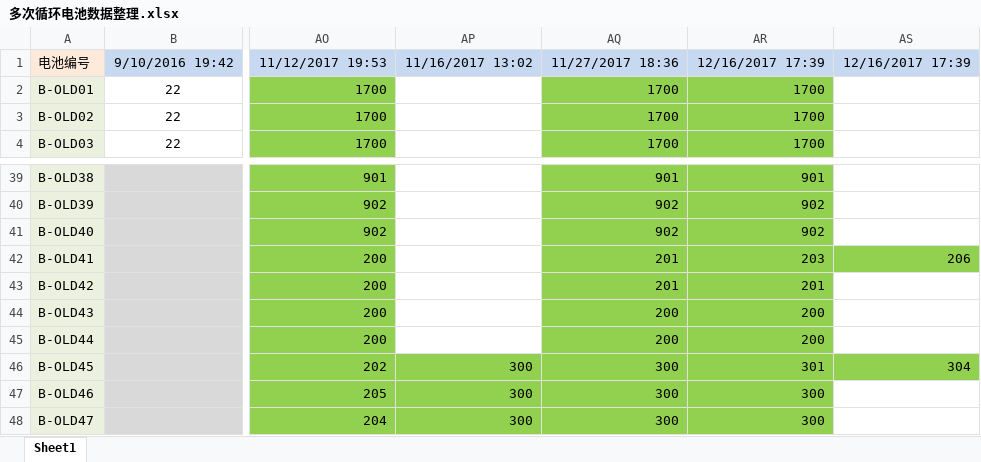
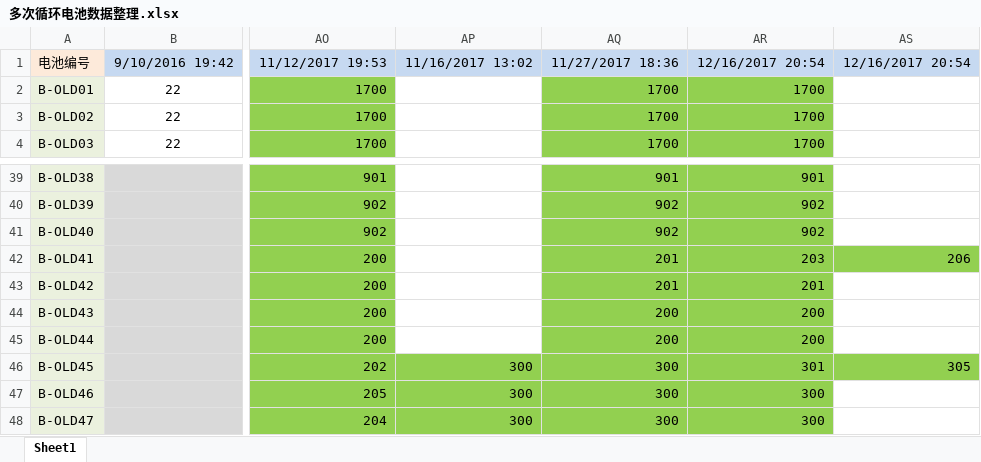
Before and after one commit to DHU-A501/Li-ion-Battery-Data, an Excel workbook: 多次循环电池数据整理.xlsx, sheet Sheet1, drawn as a sheet; only a part is shown, gaps mark what is left out; values as stored, in another font and other column widths than the file's, no borders; the diff names each change by its address in the sheet, - before the commit and + after, or states it on an @@ line.

```diff
--- a/多次循环电池数据整理.xlsx (sheet Sheet1)
+++ b/多次循环电池数据整理.xlsx (sheet Sheet1)
-AR1: 12/16/2017 17:39
+AR1: 12/16/2017 20:54
-AS1: 12/16/2017 17:39
+AS1: 12/16/2017 20:54
-AS46: 304
+AS46: 305
```
Also changed, not shown: 1 other file.
